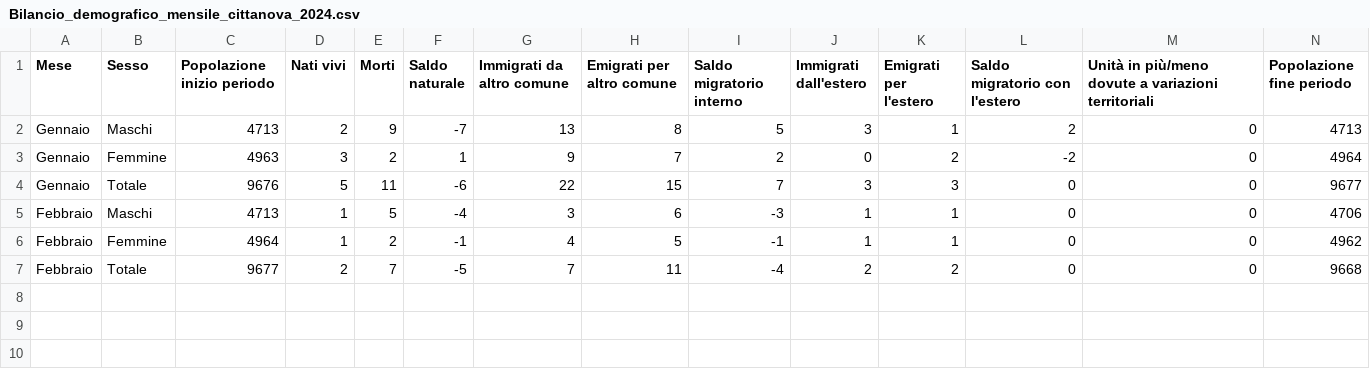
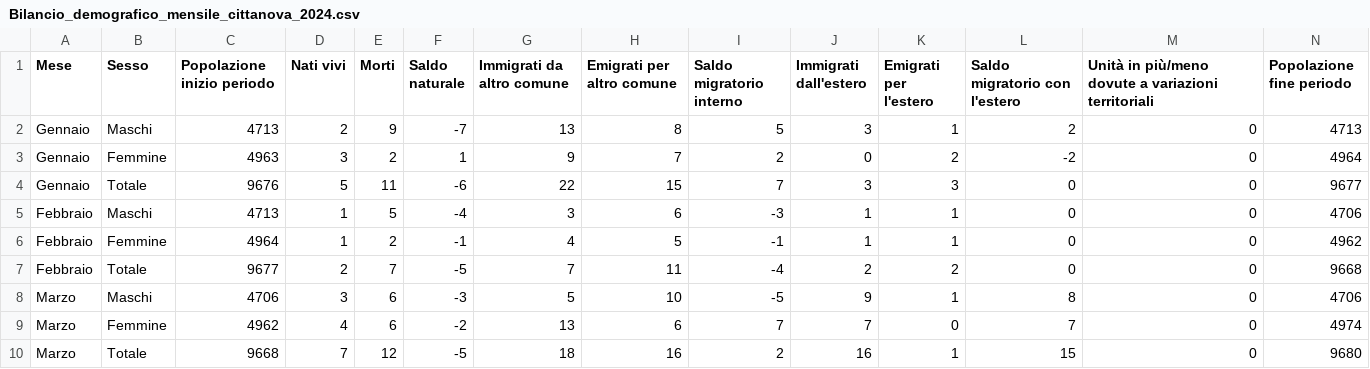
Before and after one commit to francescopoliti/ISTAT-CITTANOVA, a CSV file: Bilancio_demografico_mensile_cittanova_2024.csv, drawn as a sheet; only a part is shown; rows hold the shown columns only; the diff names each change by its address in the sheet, - before the commit and + after, or states it on an @@ line.

Commit message:
update

```diff
--- a/Bilancio_demografico_mensile_cittanova_2024.csv
+++ b/Bilancio_demografico_mensile_cittanova_2024.csv
+row 8: Marzo | Maschi | 4706 | 3 | 6 | -3 | 5 | 10 | -5 | 9 | 1 | 8 | 0 | 4706
+row 9: Marzo | Femmine | 4962 | 4 | 6 | -2 | 13 | 6 | 7 | 7 | 0 | 7 | 0 | 4974
+row 10: Marzo | Totale | 9668 | 7 | 12 | -5 | 18 | 16 | 2 | 16 | 1 | 15 | 0 | 9680
```
